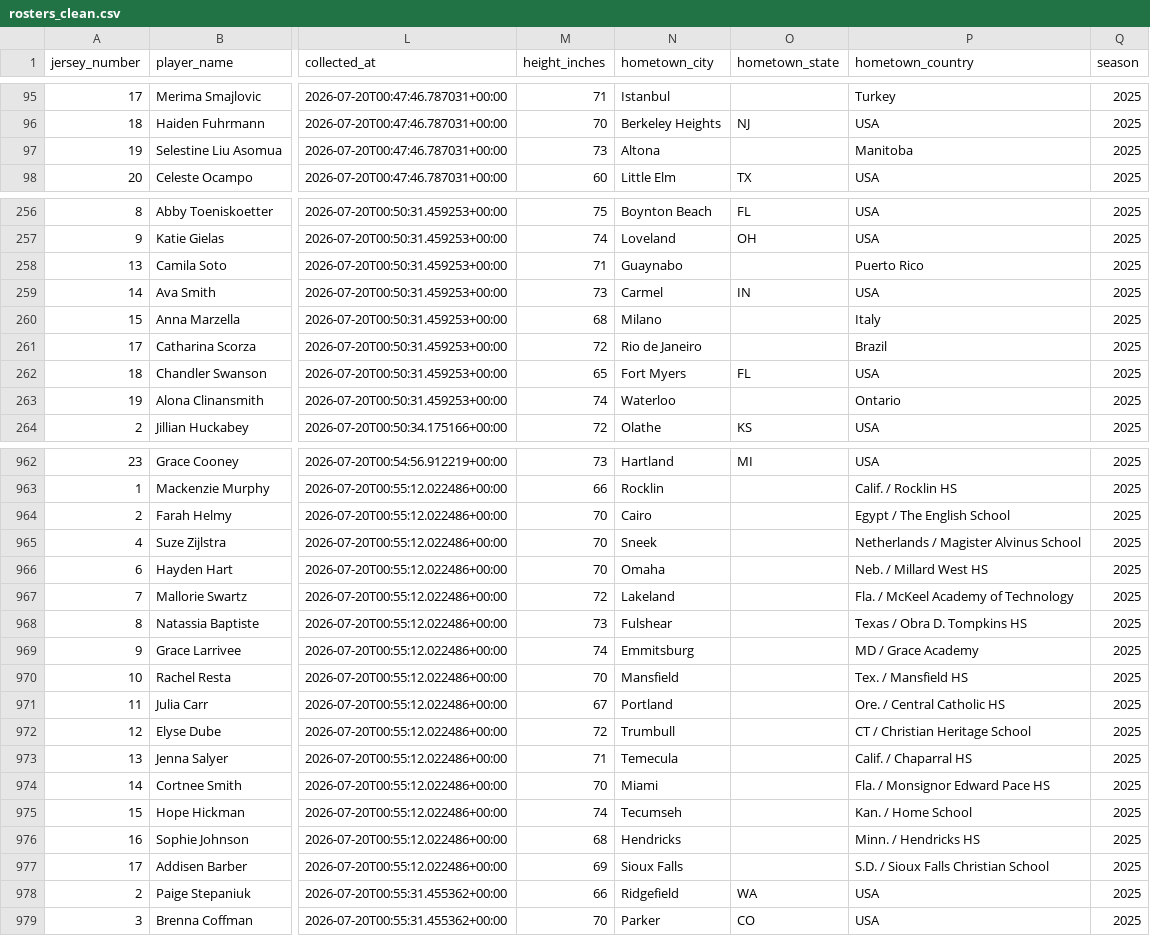
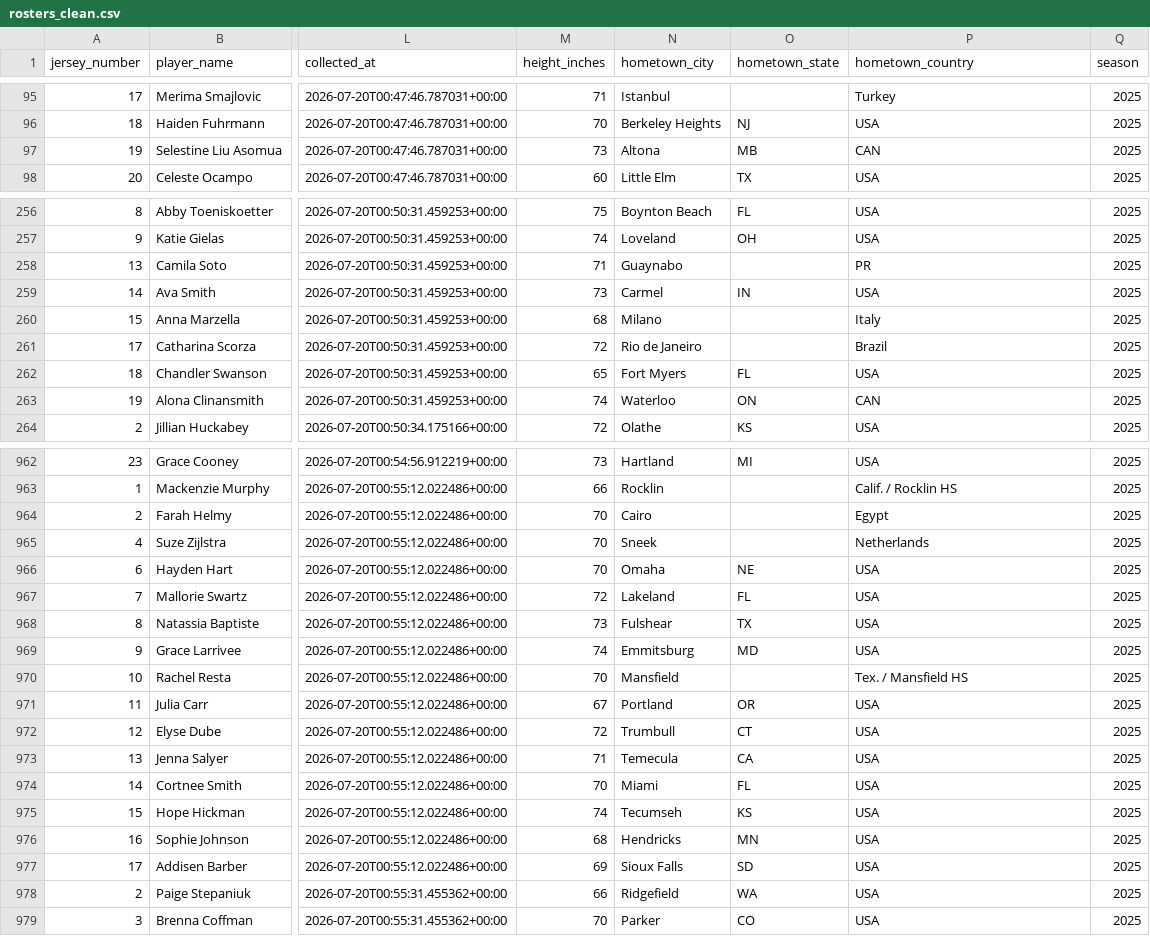
Before and after one commit to karlidean/capstone-project-NCAA-Volleyball, a CSV file: data/processed/rosters_clean.csv, drawn as a sheet; only a part is shown, gaps mark what is left out; the diff covers the shown part only; the diff names each change by its address in the sheet, - before the commit and + after, or states it on an @@ line.

```diff
--- a/data/processed/rosters_clean.csv
+++ b/data/processed/rosters_clean.csv
-O97 (hometown_state): (empty)
+O97 (hometown_state): MB
-P97 (hometown_country): Manitoba
+P97 (hometown_country): CAN
-P258 (hometown_country): Puerto Rico
+P258 (hometown_country): PR
-O263 (hometown_state): (empty)
+O263 (hometown_state): ON
-P263 (hometown_country): Ontario
+P263 (hometown_country): CAN
-P964 (hometown_country): Egypt / The English School
+P964 (hometown_country): Egypt
-P965 (hometown_country): Netherlands / Magister Alvinus School
+P965 (hometown_country): Netherlands
-O966 (hometown_state): (empty)
+O966 (hometown_state): NE
-P966 (hometown_country): Neb. / Millard West HS
+P966 (hometown_country): USA
-O967 (hometown_state): (empty)
+O967 (hometown_state): FL
-P967 (hometown_country): Fla. / McKeel Academy of Technology
+P967 (hometown_country): USA
-O968 (hometown_state): (empty)
+O968 (hometown_state): TX
-P968 (hometown_country): Texas / Obra D. Tompkins HS
+P968 (hometown_country): USA
-O969 (hometown_state): (empty)
+O969 (hometown_state): MD
-P969 (hometown_country): MD / Grace Academy
+P969 (hometown_country): USA
-O971 (hometown_state): (empty)
+O971 (hometown_state): OR
-P971 (hometown_country): Ore. / Central Catholic HS
+P971 (hometown_country): USA
-O972 (hometown_state): (empty)
+O972 (hometown_state): CT
-P972 (hometown_country): CT / Christian Heritage School
+P972 (hometown_country): USA
-O973 (hometown_state): (empty)
+O973 (hometown_state): CA
-P973 (hometown_country): Calif. / Chaparral HS
+P973 (hometown_country): USA
-O974 (hometown_state): (empty)
+O974 (hometown_state): FL
-P974 (hometown_country): Fla. / Monsignor Edward Pace HS
+P974 (hometown_country): USA
-O975 (hometown_state): (empty)
+O975 (hometown_state): KS
-P975 (hometown_country): Kan. / Home School
+P975 (hometown_country): USA
-O976 (hometown_state): (empty)
+O976 (hometown_state): MN
-P976 (hometown_country): Minn. / Hendricks HS
+P976 (hometown_country): USA
-O977 (hometown_state): (empty)
+O977 (hometown_state): SD
-P977 (hometown_country): S.D. / Sioux Falls Christian School
+P977 (hometown_country): USA
```
Also changed, not shown: 99 edited cells elsewhere in this file, 1 other file.
